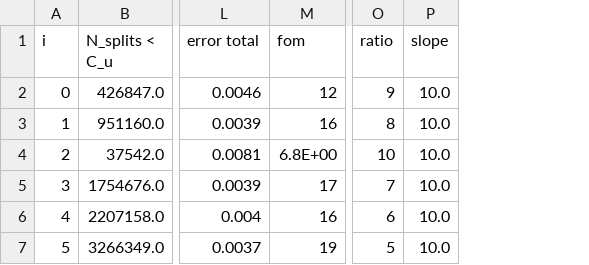
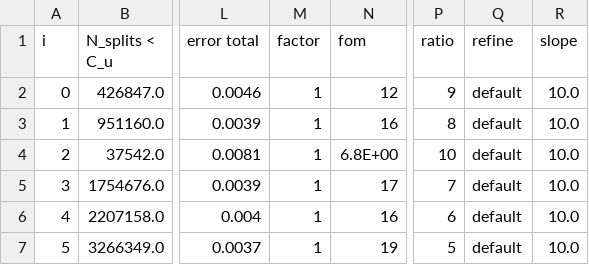
Before and after one commit to kkiesling/particle-tracking-ww, a CSV file: performance-analysis/analysis/csv/wwig_default_data.csv, drawn as a sheet; only a part is shown, gaps mark what is left out; the diff names each change by its address in the sheet, - before the commit and + after, or states it on an @@ line.

```diff
--- a/performance-analysis/analysis/csv/wwig_default_data.csv
+++ b/performance-analysis/analysis/csv/wwig_default_data.csv
+column M (factor), rows 2-7: all 1
+column Q (refine), rows 2-7: all default
```
Also changed, not shown: performance-analysis/analysis/csv/wwig_dc_data.csv, performance-analysis/analysis/csv/wwig_sm_data.csv, 1 other file.
